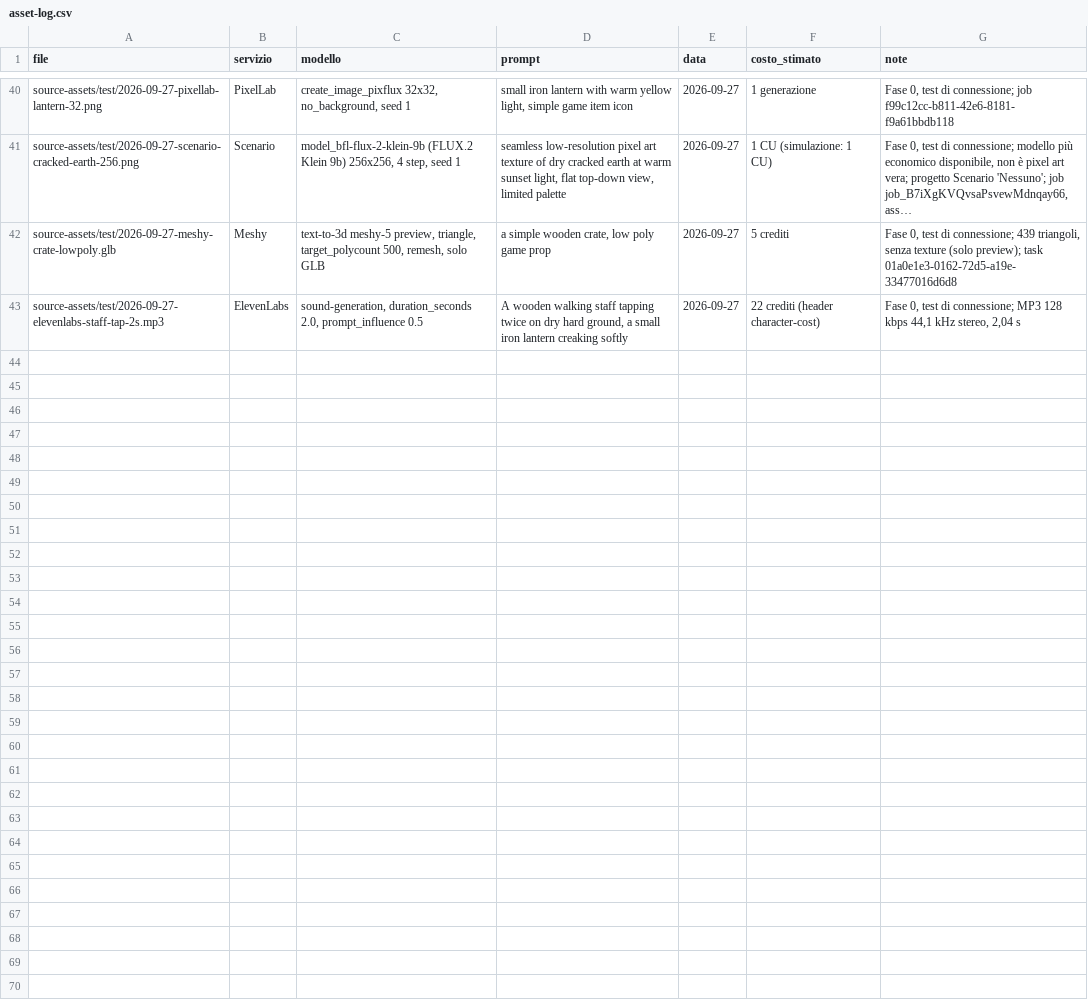
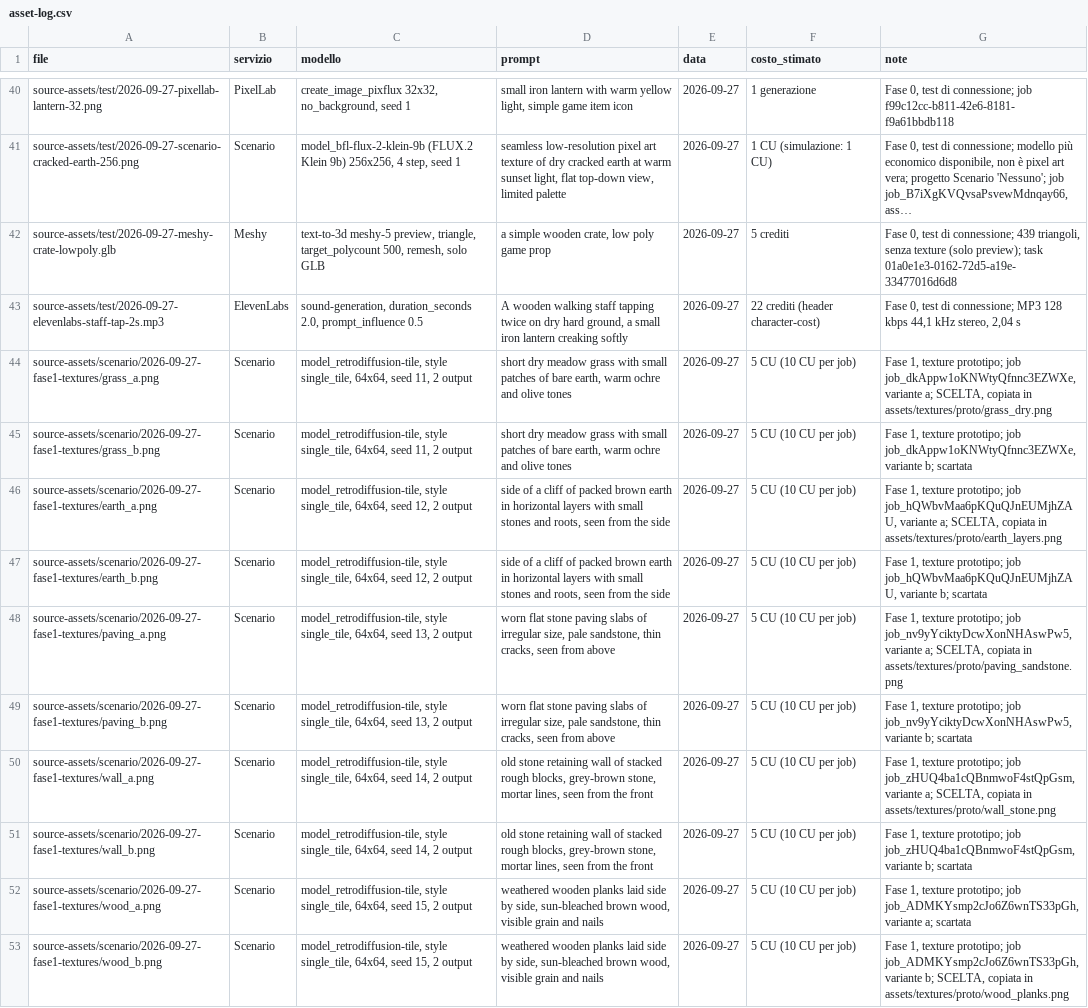
Before and after one commit to zero-state-studio/the-last-caravan, a CSV file: docs/asset-log.csv, drawn as a sheet; only a part is shown, gaps mark what is left out; long unchanged cells end in ….

```diff
--- a/docs/asset-log.csv
+++ b/docs/asset-log.csv
@@ -43 +43,11 @@ source-assets/test/2026-09-27-meshy-crate-lowpoly.glb,Meshy,"text-to-3d meshy-5
 source-assets/test/2026-09-27-elevenlabs-staff-tap-2s.mp3,ElevenLabs,"sound-generation, duration_seconds 2.0, prompt_influence 0.5","A wooden walking staff tapping twice on dry hard ground, a small iron lantern creaking softly",2026-09-27,22 crediti (header character-cost),"Fase 0, test di connessione; MP3 128 kbps 44,1 kHz stereo, 2,04 s"
+source-assets/scenario/2026-09-27-fase1-textures/grass_a.png,Scenario,"model_retrodiffusion-tile, style single_tile, 64x64, seed 11, 2 output","short dry meadow grass with small patches of bare earth, warm ochre and olive tones",2026-09-27,5 CU (10 CU per job),"Fase 1, texture prototipo; job job_dkAppw1oKNWtyQfnnc3EZWXe, variante a; SCELTA, copiata in assets/textures/proto/grass_dry.png"
+source-assets/scenario/2026-09-27-fase1-textures/grass_b.png,Scenario,"model_retrodiffusion-tile, style single_tile, 64x64, seed 11, 2 output","short dry meadow grass with small patches of bare earth, warm ochre and olive tones",2026-09-27,5 CU (10 CU per job),"Fase 1, texture prototipo; job job_dkAppw1oKNWtyQfnnc3EZWXe, variante b; scartata"
+source-assets/scenario/2026-09-27-fase1-textures/earth_a.png,Scenario,"model_retrodiffusion-tile, style single_tile, 64x64, seed 12, 2 output","side of a cliff of packed brown earth in horizontal layers with small stones and roots, seen from the side",2026-09-27,5 CU (10 CU per job),"Fase 1, texture prototipo; job job_hQWbvMaa6pKQuQJnEUMjhZAU, variante a; SCELTA, copiata in assets/textures/proto/earth_layers.png"
+source-assets/scenario/2026-09-27-fase1-textures/earth_b.png,Scenario,"model_retrodiffusion-tile, style single_tile, 64x64, seed 12, 2 output","side of a cliff of packed brown earth in horizontal layers with small stones and roots, seen from the side",2026-09-27,5 CU (10 CU per job),"Fase 1, texture prototipo; job job_hQWbvMaa6pKQuQJnEUMjhZAU, variante b; scartata"
+source-assets/scenario/2026-09-27-fase1-textures/paving_a.png,Scenario,"model_retrodiffusion-tile, style single_tile, 64x64, seed 13, 2 output","worn flat stone paving slabs of irregular size, pale sandstone, thin cracks, seen from above",2026-09-27,5 CU (10 CU per job),"Fase 1, texture prototipo; job job_nv9yYciktyDcwXonNHAswPw5, variante a; SCELTA, copiata in assets/textures/proto/paving_sandstone.png"
+source-assets/scenario/2026-09-27-fase1-textures/paving_b.png,Scenario,"model_retrodiffusion-tile, style single_tile, 64x64, seed 13, 2 output","worn flat stone paving slabs of irregular size, pale sandstone, thin cracks, seen from above",2026-09-27,5 CU (10 CU per job),"Fase 1, texture prototipo; job job_nv9yYciktyDcwXonNHAswPw5, variante b; scartata"
+source-assets/scenario/2026-09-27-fase1-textures/wall_a.png,Scenario,"model_retrodiffusion-tile, style single_tile, 64x64, seed 14, 2 output","old stone retaining wall of stacked rough blocks, grey-brown stone, mortar lines, seen from the front",2026-09-27,5 CU (10 CU per job),"Fase 1, texture prototipo; job job_zHUQ4ba1cQBnmwoF4stQpGsm, variante a; SCELTA, copiata in assets/textures/proto/wall_stone.png"
+source-assets/scenario/2026-09-27-fase1-textures/wall_b.png,Scenario,"model_retrodiffusion-tile, style single_tile, 64x64, seed 14, 2 output","old stone retaining wall of stacked rough blocks, grey-brown stone, mortar lines, seen from the front",2026-09-27,5 CU (10 CU per job),"Fase 1, texture prototipo; job job_zHUQ4ba1cQBnmwoF4stQpGsm, variante b; scartata"
+source-assets/scenario/2026-09-27-fase1-textures/wood_a.png,Scenario,"model_retrodiffusion-tile, style single_tile, 64x64, seed 15, 2 output","weathered wooden planks laid side by side, sun-bleached brown wood, visible grain and nails",2026-09-27,5 CU (10 CU per job),"Fase 1, texture prototipo; job job_ADMKYsmp2cJo6Z6wnTS33pGh, variante a; scartata"
+source-assets/scenario/2026-09-27-fase1-textures/wood_b.png,Scenario,"model_retrodiffusion-tile, style single_tile, 64x64, seed 15, 2 output","weathered wooden planks laid side by side, sun-bleached brown wood, visible grain and nails",2026-09-27,5 CU (10 CU per job),"Fase 1, texture prototipo; job job_ADMKYsmp2cJo6Z6wnTS33pGh, variante b; SCELTA, copiata in assets/textures/proto/wood_planks.png"
```
Also changed, not shown: 43 other files.
